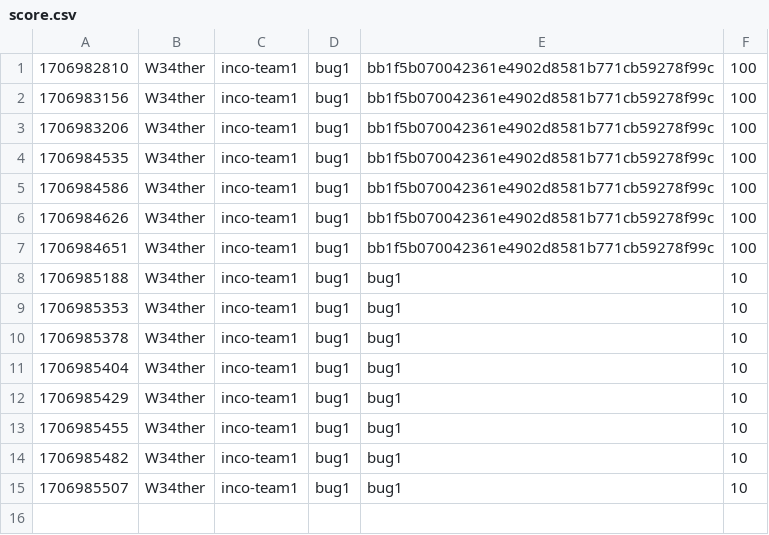
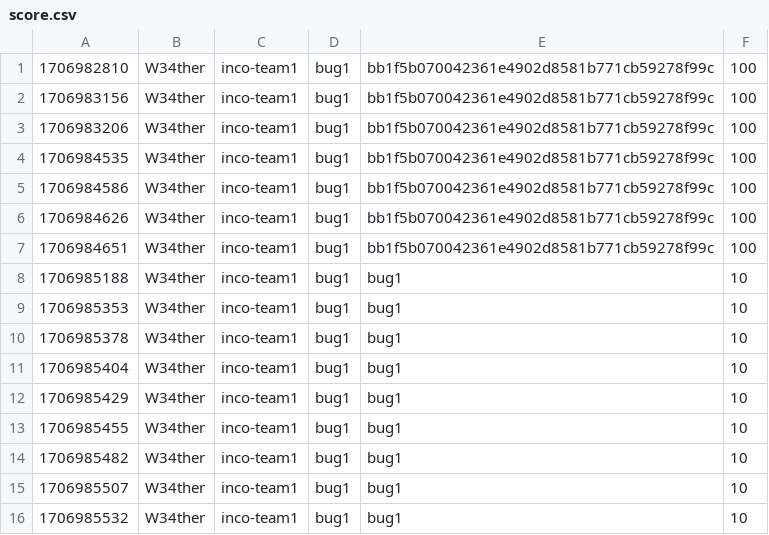
Before and after one commit to GitBaseCTFTestVersion/test_score, a CSV file: score.csv, drawn as a sheet; the diff names each change by its address in the sheet, - before the commit and + after, or states it on an @@ line.

Commit message:
[Score] W34ther +10
W34ther attacked `bug1` bug1 of inco-team1

```diff
--- a/score.csv
+++ b/score.csv
+row 16: 1706985532 | W34ther | inco-team1 | bug1 | bug1 | 10
```
